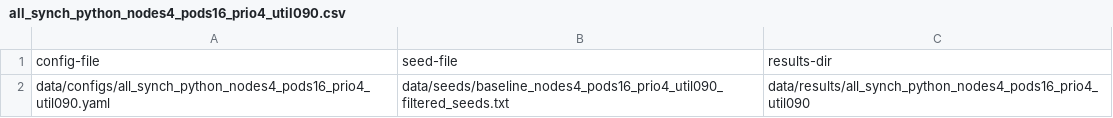
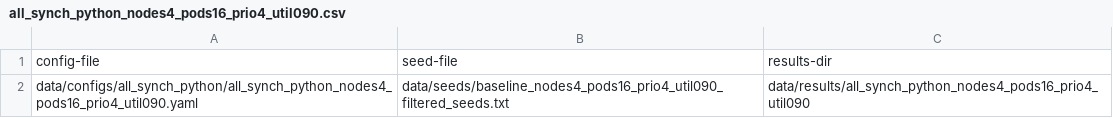
Before and after one commit to kubernetes-sigs/scheduler-plugins, a CSV file: bootstrap/content/data/jobs/all_synch_python/all_synch_python_nodes4_pods16_prio4_util090.csv, drawn as a sheet.

```diff
--- a/bootstrap/content/data/jobs/all_synch_python/all_synch_python_nodes4_pods16_prio4_util090.csv
+++ b/bootstrap/content/data/jobs/all_synch_python/all_synch_python_nodes4_pods16_prio4_util090.csv
@@ -1,2 +1,2 @@
 config-file,seed-file,results-dir
-data/configs/all_synch_python_nodes4_pods16_prio4_util090.yaml,data/seeds/baseline_nodes4_pods16_prio4_util090_filtered_seeds.txt,data/results/all_synch_python_nodes4_pods16_prio4_util090
+data/configs/all_synch_python/all_synch_python_nodes4_pods16_prio4_util090.yaml,data/seeds/baseline_nodes4_pods16_prio4_util090_filtered_seeds.txt,data/results/all_synch_python_nodes4_pods16_prio4_util090
```
Also changed, not shown: bootstrap/content/data/jobs/all_synch_python/all_synch_python_nodes4_pods16_prio2_util090.csv, bootstrap/content/data/jobs/all_synch_python/all_synch_python_nodes4_pods16_prio2_util095.csv, 46 other files.
